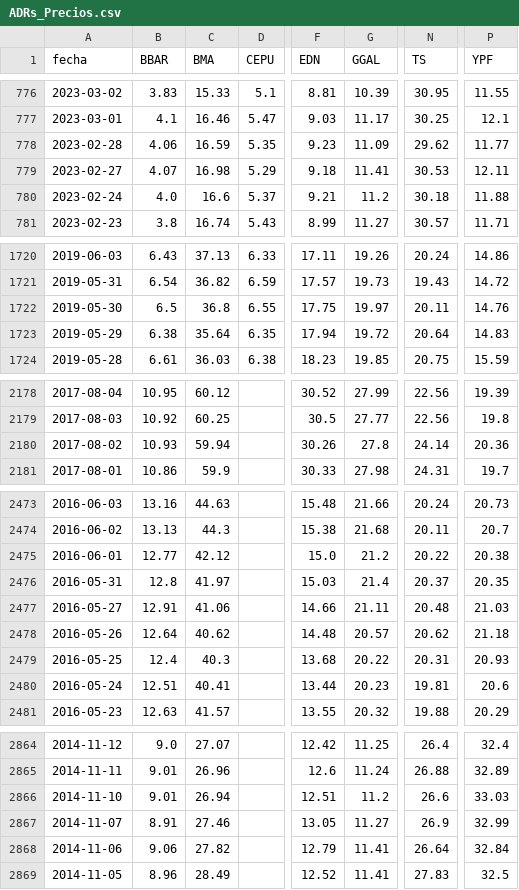
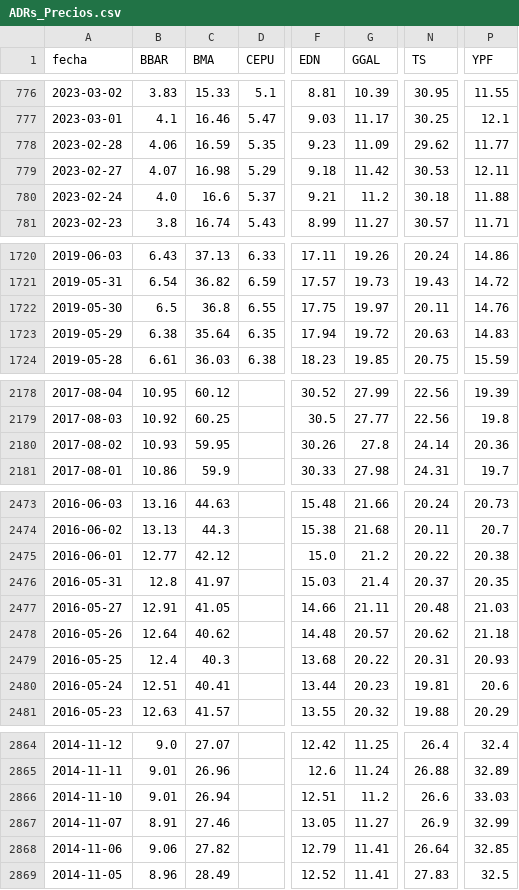
Before and after one commit to jesusrobles824/Automatizacion-de-Datos-y-Proyectos-BI, a CSV file: Automatización de Datos/ADRs_Precios.csv, drawn as a sheet; only a part is shown, gaps mark what is left out; the diff covers the shown part only; the diff names each change by its address in the sheet, - before the commit and + after, or states it on an @@ line.

```diff
--- a/Automatización de Datos/ADRs_Precios.csv
+++ b/Automatización de Datos/ADRs_Precios.csv
-G779 (GGAL): 11.41
+G779 (GGAL): 11.42
-N1723 (TS): 20.64
+N1723 (TS): 20.63
-C2180 (BMA): 59.94
+C2180 (BMA): 59.95
-C2477 (BMA): 41.06
+C2477 (BMA): 41.05
-P2868 (YPF): 32.84
+P2868 (YPF): 32.85
```
Also changed, not shown: 1 edited cell elsewhere in this file, Automatización de Datos/ADRs_variacion_porcentual_diaria.csv.
